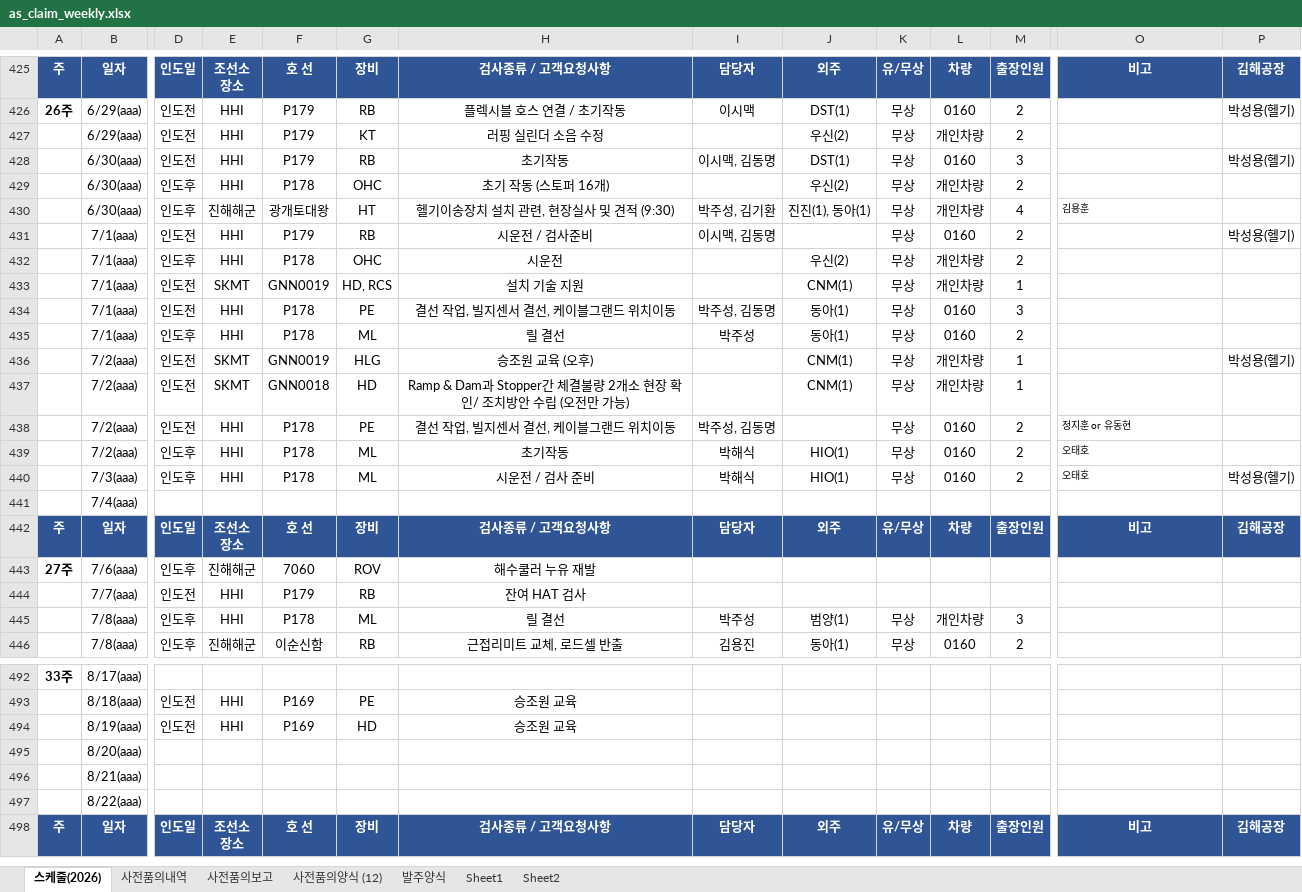
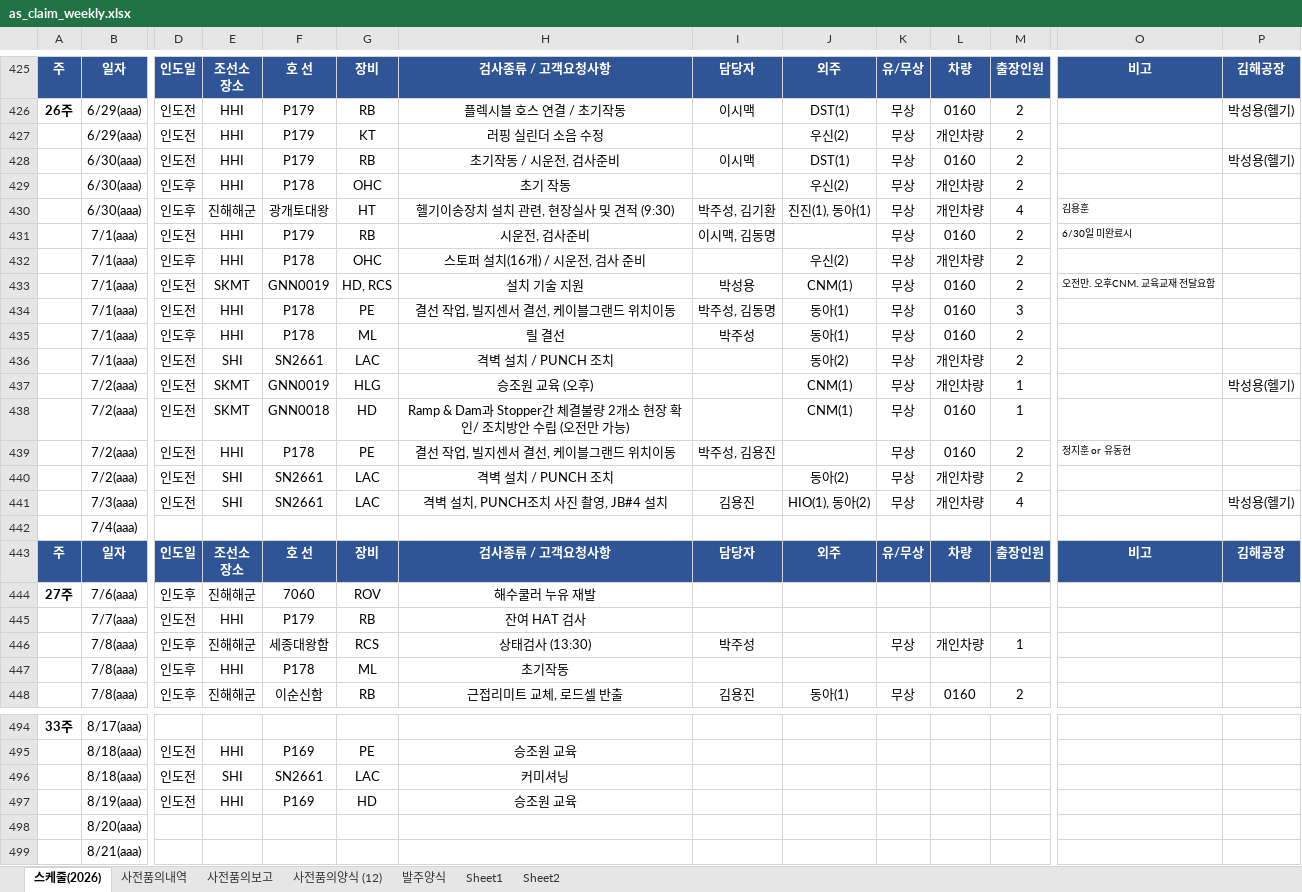
Before and after one commit to andaiga-create/weekly-schedule, an Excel workbook: as_claim_weekly.xlsx, sheet 스케줄(2026), drawn as a sheet; only a part is shown, gaps mark what is left out; the shorter side is filled out with more unchanged rows; values as stored, in another font and other column widths than the file's, no borders; table styles not drawn; removed rows and columns are numbered as before the commit, all else as after; rows hold the shown columns only; the diff covers the shown part only; the diff names each change by its address in the sheet, - before the commit and + after, or states it on an @@ line.

Commit message:
Auto update: 2026-06-29(월) 16:00:03.18

```diff
--- a/as_claim_weekly.xlsx (sheet 스케줄(2026))
+++ b/as_claim_weekly.xlsx (sheet 스케줄(2026))
-H428: 초기작동
+H428: 초기작동 / 시운전, 검사준비
-I428: 이시맥, 김동명
+I428: 이시맥
-M428: 3
+M428: 2
-H429: 초기 작동 (스토퍼 16개)
+H429: 초기 작동
-H431: 시운전 / 검사준비
+H431: 시운전, 검사준비
-O431: (empty)
+O431: 6/30일 미완료시
-P431: 박성용(헬기)
+P431: (empty)
-H432: 시운전
+H432: 스토퍼 설치(16개) / 시운전, 검사 준비
-I433: (empty)
+I433: 박성용
-L433: 개인차량
+L433: 0160
-M433: 1
+M433: 2
-O433: (empty)
+O433: 오전만. 오후CNM. 교육교재 전달요함
+row 436:  | 7/1(aaa) | 인도전 | SHI | SN2661 | LAC | 격벽 설치 / PUNCH 조치 |  | 동아(2) | 무상 | 개인차량 | 2
-L438: 개인차량
+L438: 0160
-I439: 박주성, 김동명
+I439: 박주성, 김용진
-row 439:  | 7/2(aaa) | 인도후 | HHI | P178 | ML | 초기작동 | 박해식 | HIO(1) | 무상 | 0160 | 2 | 오태호
-row 440:  | 7/3(aaa) | 인도후 | HHI | P178 | ML | 시운전 / 검사 준비 | 박해식 | HIO(1) | 무상 | 0160 | 2 | 오태호 | 박성용(헬기)
+row 440:  | 7/2(aaa) | 인도전 | SHI | SN2661 | LAC | 격벽 설치 / PUNCH 조치 |  | 동아(2) | 무상 | 개인차량 | 2
+row 441:  | 7/3(aaa) | 인도전 | SHI | SN2661 | LAC | 격벽 설치, PUNCH조치 사진 촬영, JB#4 설치 | 김용진 | HIO(1), 동아(2) | 무상 | 개인차량 | 4 |  | 박성용(헬기)
-row 445:  | 7/8(aaa) | 인도후 | HHI | P178 | ML | 릴 결선 | 박주성 | 범양(1) | 무상 | 개인차량 | 3
+row 446:  | 7/8(aaa) | 인도후 | 진해해군 | 세종대왕함 | RCS | 상태검사 (13:30) | 박주성 |  | 무상 | 개인차량 | 1
+row 447:  | 7/8(aaa) | 인도후 | HHI | P178 | ML | 초기작동
+row 496:  | 8/18(aaa) | 인도전 | SHI | SN2661 | LAC | 커미셔닝
```
Also changed, not shown: 5 added rows and 5 removed rows elsewhere in this sheet.
